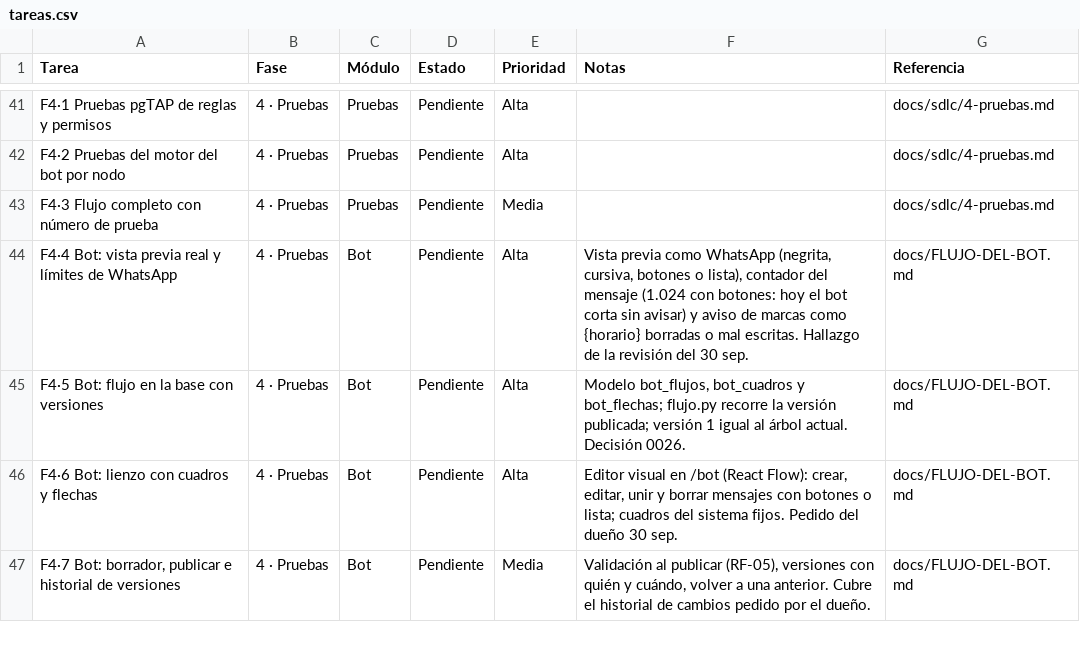
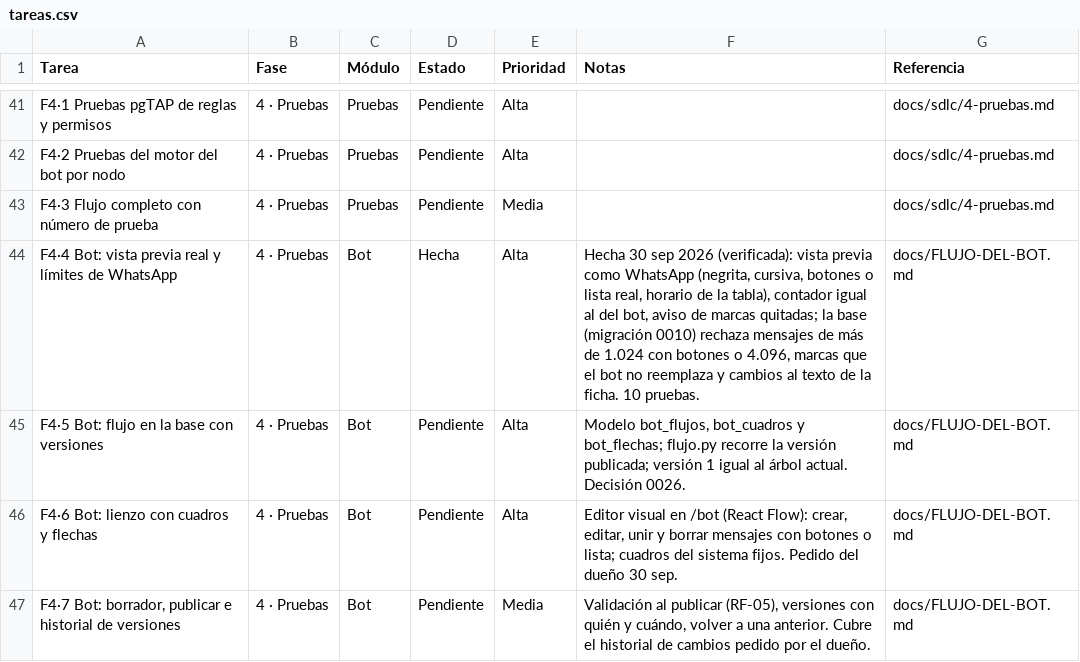
Before and after one commit to Appsheet-jm456/CRM_InventarIA, a CSV file: docs/notion/tareas.csv, drawn as a sheet; only a part is shown, gaps mark what is left out.

```diff
--- a/docs/notion/tareas.csv
+++ b/docs/notion/tareas.csv
@@ -43,3 +43,3 @@ F4·2 Pruebas del motor del bot por nodo,4 · Pruebas,Pruebas,Pendiente,Alta,,do
 F4·3 Flujo completo con número de prueba,4 · Pruebas,Pruebas,Pendiente,Media,,docs/sdlc/4-pruebas.md
-F4·4 Bot: vista previa real y límites de WhatsApp,4 · Pruebas,Bot,Pendiente,Alta,"Vista previa como WhatsApp (negrita, cursiva, botones o lista), contador del mensaje (1.024 con botones: hoy el bot corta sin avisar) y aviso de marcas como {horario} borradas o mal escritas. Hallazgo de la revisión del 30 sep.",docs/FLUJO-DEL-BOT.md
+F4·4 Bot: vista previa real y límites de WhatsApp,4 · Pruebas,Bot,Hecha,Alta,"Hecha 30 sep 2026 (verificada): vista previa como WhatsApp (negrita, cursiva, botones o lista real, horario de la tabla), contador igual al del bot, aviso de marcas quitadas; la base (migración 0010) rechaza mensajes de más de 1.024 con botones o 4.096, marcas que el bot no reemplaza y cambios al texto de la ficha. 10 pruebas.",docs/FLUJO-DEL-BOT.md
 F4·5 Bot: flujo en la base con versiones,4 · Pruebas,Bot,Pendiente,Alta,"Modelo bot_flujos, bot_cuadros y bot_flechas; flujo.py recorre la versión publicada; versión 1 igual al árbol actual. Decisión 0026.",docs/FLUJO-DEL-BOT.md
```
Also changed, not shown: 10 other files.
